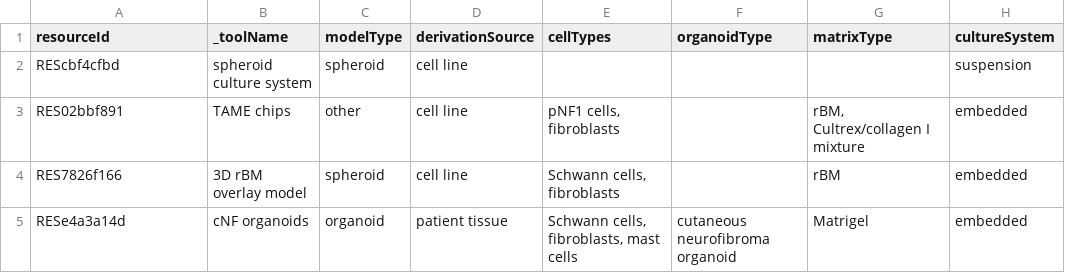
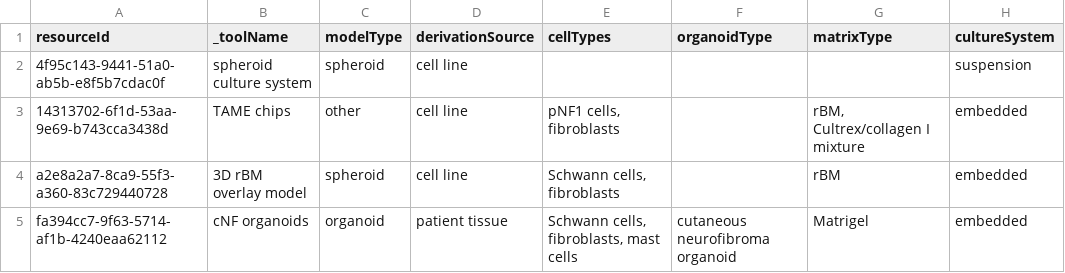
Before and after one commit to nf-osi/nf-research-tools-schema, a CSV file: tool_coverage/outputs/VALIDATED_advanced_cellular_models.csv, drawn as a sheet; only a part is shown; the diff names each change by its address in the sheet, - before the commit and + after, or states it on an @@ line.

```diff
--- a/tool_coverage/outputs/VALIDATED_advanced_cellular_models.csv
+++ b/tool_coverage/outputs/VALIDATED_advanced_cellular_models.csv
-A2 (resourceId): REScbf4cfbd
+A2 (resourceId): 4f95c143-9441-51a0-ab5b-e8f5b7cdac0f
-A3 (resourceId): RES02bbf891
+A3 (resourceId): 14313702-6f1d-53aa-9e69-b743cca3438d
-A4 (resourceId): RES7826f166
+A4 (resourceId): a2e8a2a7-8ca9-55f3-a360-83c729440728
-A5 (resourceId): RESe4a3a14d
+A5 (resourceId): fa394cc7-9f63-5714-af1b-4240eaa62112
```
Also changed, not shown: tool_coverage/outputs/VALIDATED_clinical_assessment_tools.csv, tool_coverage/outputs/VALIDATED_computational_tools.csv, 12 other files.
